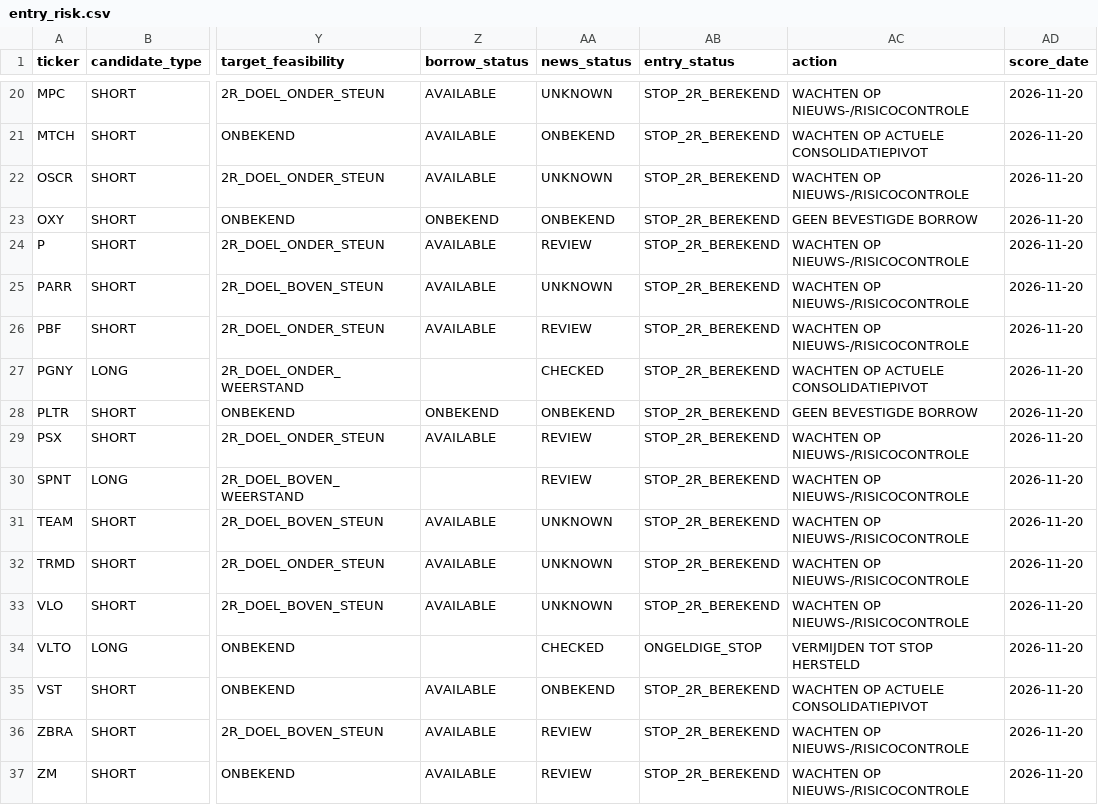
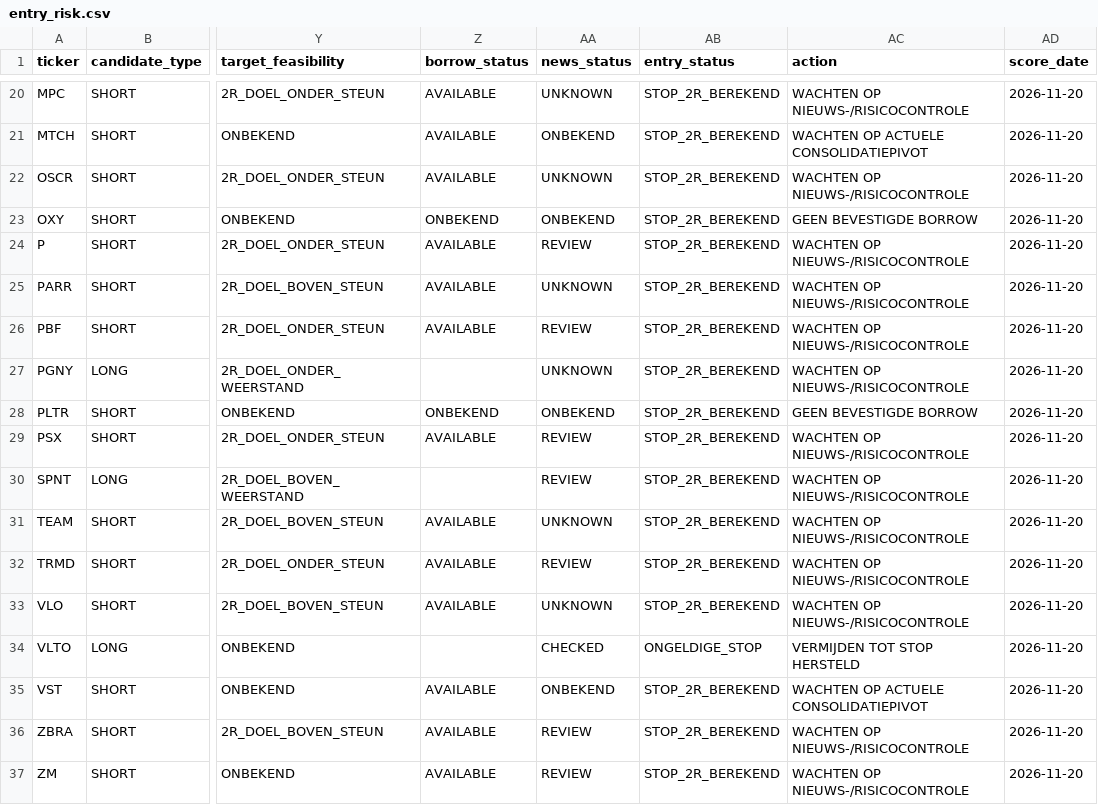
Before and after one commit to Melief/daily-stock-radar, a CSV file: data/entry_risk.csv, drawn as a sheet; only a part is shown, gaps mark what is left out; the diff names each change by its address in the sheet, - before the commit and + after, or states it on an @@ line.

```diff
--- a/data/entry_risk.csv
+++ b/data/entry_risk.csv
-AA27 (news_status): CHECKED
+AA27 (news_status): UNKNOWN
-AC27 (action): WACHTEN OP ACTUELE CONSOLIDATIEPIVOT
+AC27 (action): WACHTEN OP NIEUWS-/RISICOCONTROLE
-AA32 (news_status): UNKNOWN
+AA32 (news_status): REVIEW
```
Also changed, not shown: data/candidate_risk_news.csv, data/dsr_source_status.csv, 10 other files.
